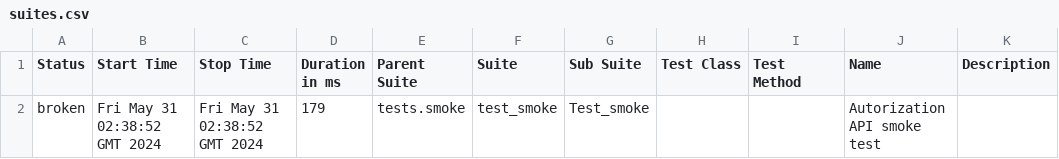
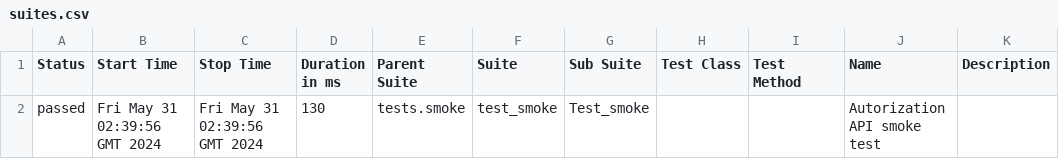
Before and after one commit to Vitosgmailcom/askgit_v4, a CSV file: data/suites.csv, drawn as a sheet.

```diff
--- a/data/suites.csv
+++ b/data/suites.csv
@@ -1,2 +1,2 @@
 "Status","Start Time","Stop Time","Duration in ms","Parent Suite","Suite","Sub Suite","Test Class","Test Method","Name","Description"
-"broken","Fri May 31 02:38:52 GMT 2024","Fri May 31 02:38:52 GMT 2024","179","tests.smoke","test_smoke","Test_smoke","","","Autorization API smoke test",""
+"passed","Fri May 31 02:39:56 GMT 2024","Fri May 31 02:39:56 GMT 2024","130","tests.smoke","test_smoke","Test_smoke","","","Autorization API smoke test",""
```
Also changed, not shown: 27 other files.
